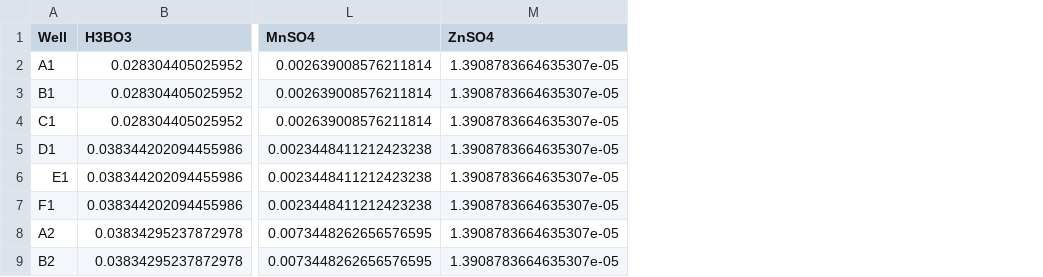
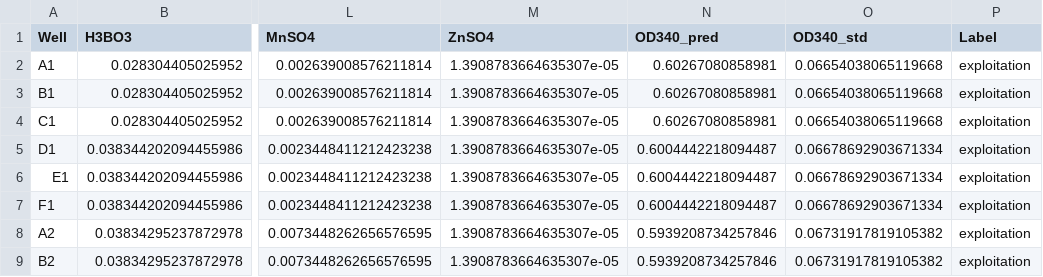
Before and after one commit to JBEI/media_compiler, a CSV file: data/flaviolin/DBTL3/target_concentrations.csv, drawn as a sheet; only a part is shown, gaps mark what is left out; the diff names each change by its address in the sheet, - before the commit and + after, or states it on an @@ line.

Commit message:
Updating recommendations with response data and labels

```diff
--- a/data/flaviolin/DBTL3/target_concentrations.csv
+++ b/data/flaviolin/DBTL3/target_concentrations.csv
+column N (OD340_pred), rows 2-9: 0.60267080858981 | 0.60267080858981 | 0.60267080858981 | 0.6004442218094487 | 0.6004442218094487 | 0.6004442218094487 | 0.5939208734257846 | 0.5939208734257846
+column O (OD340_std), rows 2-9: 0.06654038065119668 | 0.06654038065119668 | 0.06654038065119668 | 0.06678692903671334 | 0.06678692903671334 | 0.06678692903671334 | 0.06731917819105382 | 0.06731917819105382
+column P (Label), rows 2-9: all exploitation
```
Also changed, not shown: data/flaviolin/DBTL3/train_pred.csv, data/flaviolin/DBTL6/target_concentrations.csv, 1 other file.
